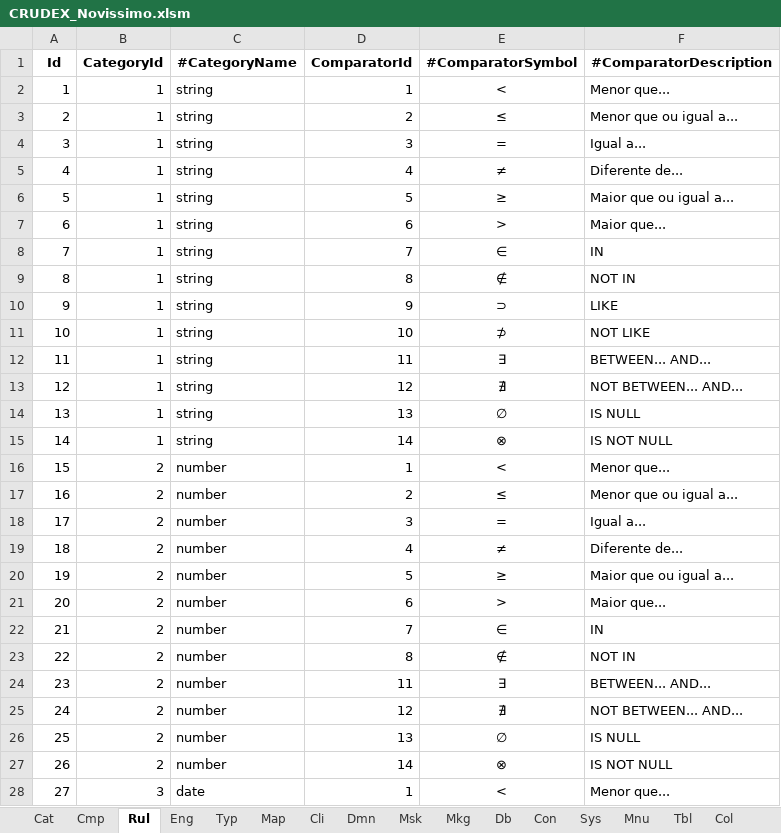
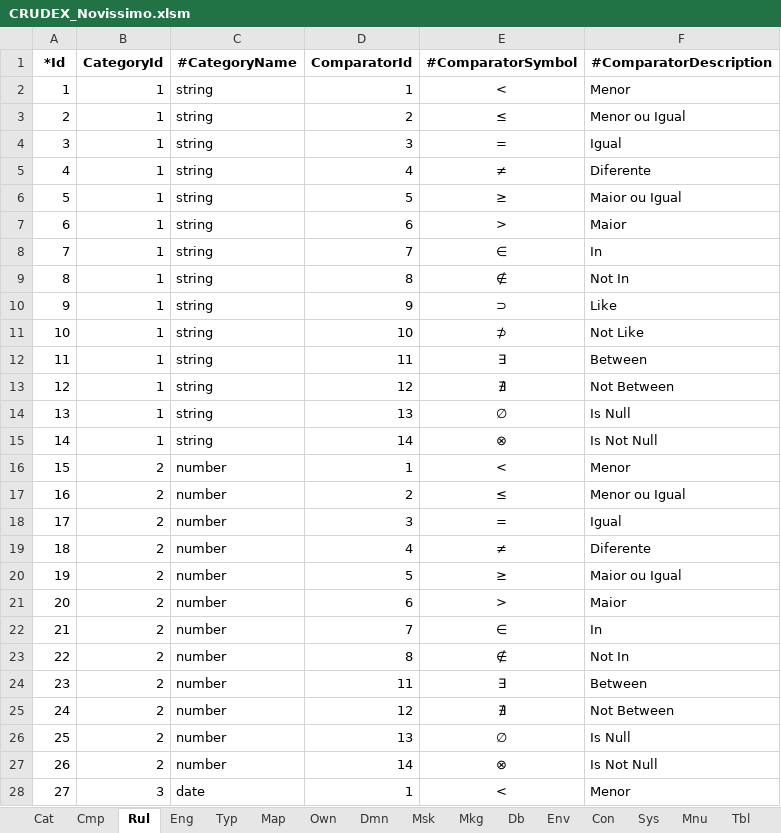
Before and after one commit to joaolabrego/CRUDEX, an Excel workbook: CRUDEX/StaticFiles/Assets/CRUDEX_Novissimo.xlsm, sheet Rul, drawn as a sheet; only a part is shown; values as stored, in another font and other column widths than the file's, no borders; the diff covers the shown part only; the diff names each change by its address in the sheet, - before the commit and + after, or states it on an @@ line.

```diff
--- a/CRUDEX/StaticFiles/Assets/CRUDEX_Novissimo.xlsm (sheet Rul)
+++ b/CRUDEX/StaticFiles/Assets/CRUDEX_Novissimo.xlsm (sheet Rul)
-sheet tab: Cli
+sheet tab: Own
+sheet tab: Env
-A1: Id
+A1: *Id
-F2 (#ComparatorDescription): Menor que...
+F2 (#ComparatorDescription): Menor
-F3 (#ComparatorDescription): Menor que ou igual a...
+F3 (#ComparatorDescription): Menor ou Igual
-F4 (#ComparatorDescription): Igual a...
+F4 (#ComparatorDescription): Igual
-F5 (#ComparatorDescription): Diferente de...
+F5 (#ComparatorDescription): Diferente
-F6 (#ComparatorDescription): Maior que ou igual a...
+F6 (#ComparatorDescription): Maior ou Igual
-F7 (#ComparatorDescription): Maior que...
+F7 (#ComparatorDescription): Maior
-F8 (#ComparatorDescription): IN
+F8 (#ComparatorDescription): In
-F9 (#ComparatorDescription): NOT IN
+F9 (#ComparatorDescription): Not In
-F10 (#ComparatorDescription): LIKE
+F10 (#ComparatorDescription): Like
-F11 (#ComparatorDescription): NOT LIKE
+F11 (#ComparatorDescription): Not Like
-F12 (#ComparatorDescription): BETWEEN... AND...
+F12 (#ComparatorDescription): Between
-F13 (#ComparatorDescription): NOT BETWEEN... AND...
+F13 (#ComparatorDescription): Not Between
-F14 (#ComparatorDescription): IS NULL
+F14 (#ComparatorDescription): Is Null
-F15 (#ComparatorDescription): IS NOT NULL
+F15 (#ComparatorDescription): Is Not Null
-F16 (#ComparatorDescription): Menor que...
+F16 (#ComparatorDescription): Menor
-F17 (#ComparatorDescription): Menor que ou igual a...
+F17 (#ComparatorDescription): Menor ou Igual
-F18 (#ComparatorDescription): Igual a...
+F18 (#ComparatorDescription): Igual
-F19 (#ComparatorDescription): Diferente de...
+F19 (#ComparatorDescription): Diferente
-F20 (#ComparatorDescription): Maior que ou igual a...
+F20 (#ComparatorDescription): Maior ou Igual
-F21 (#ComparatorDescription): Maior que...
+F21 (#ComparatorDescription): Maior
-F22 (#ComparatorDescription): IN
+F22 (#ComparatorDescription): In
-F23 (#ComparatorDescription): NOT IN
+F23 (#ComparatorDescription): Not In
-F24 (#ComparatorDescription): BETWEEN... AND...
+F24 (#ComparatorDescription): Between
-F25 (#ComparatorDescription): NOT BETWEEN... AND...
+F25 (#ComparatorDescription): Not Between
-F26 (#ComparatorDescription): IS NULL
+F26 (#ComparatorDescription): Is Null
-F27 (#ComparatorDescription): IS NOT NULL
+F27 (#ComparatorDescription): Is Not Null
-F28 (#ComparatorDescription): Menor que...
+F28 (#ComparatorDescription): Menor
```
Also changed, not shown: 41 edited cells elsewhere in this sheet, sheet Col, sheet Mnu, sheet Ref, sheet Tbl, sheet Prm, sheet Idx, 27 more sheets, other sheet tabs, formulas that keep their value, charts or pictures, CRUDEX/StaticFiles/Assets/CRUDEX.xlsm, 15 other files.
